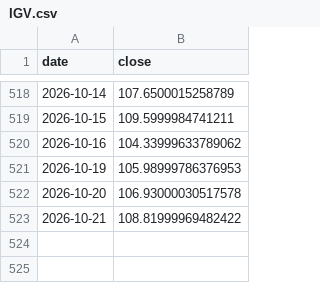
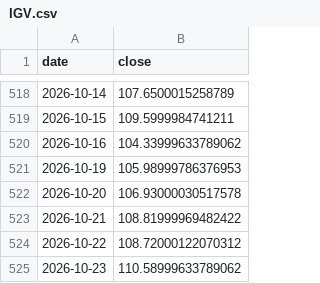
Before and after one commit to 786603902ly-maker/moomooinvest, a CSV file: data/prices/IGV.csv, drawn as a sheet; only a part is shown, gaps mark what is left out.

```diff
--- a/data/prices/IGV.csv
+++ b/data/prices/IGV.csv
@@ -523 +523,3 @@ date,close
 2026-10-21,108.81999969482422
+2026-10-22,108.72000122070312
+2026-10-23,110.58999633789062
```
Also changed, not shown: data/prices/AVGO.csv, data/prices/GOOG.csv, 31 other files.
